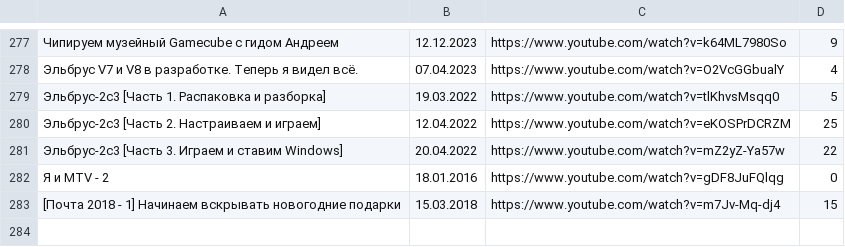
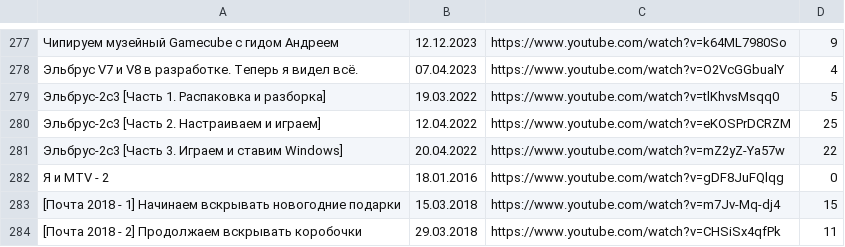
Before and after one commit to elquatro/bocha-nevertheless, a CSV file: data.csv, drawn as a sheet; only a part is shown, gaps mark what is left out.

Commit message:
Update data.csv

```diff
--- a/data.csv
+++ b/data.csv
@@ -283 +283,2 @@
 "[Почта 2018 - 1] Начинаем вскрывать новогодние подарки",15.03.2018,https://www.youtube.com/watch?v=m7Jv-Mq-dj4,15
+"[Почта 2018 - 2] Продолжаем вскрывать коробочки",29.03.2018,https://www.youtube.com/watch?v=CHSiSx4qfPk,11
```
